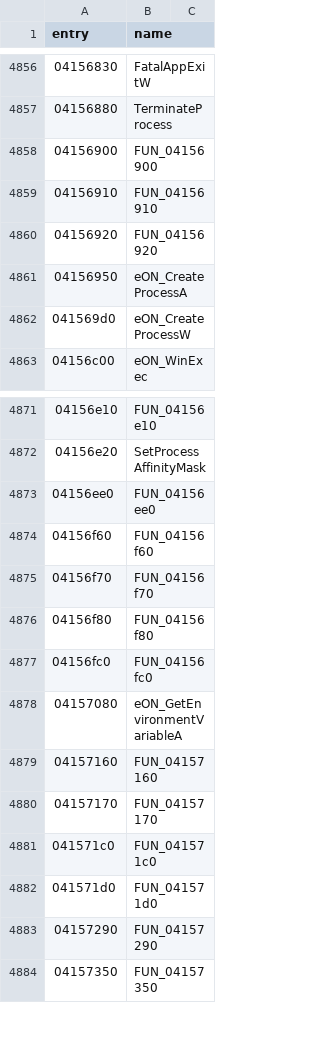
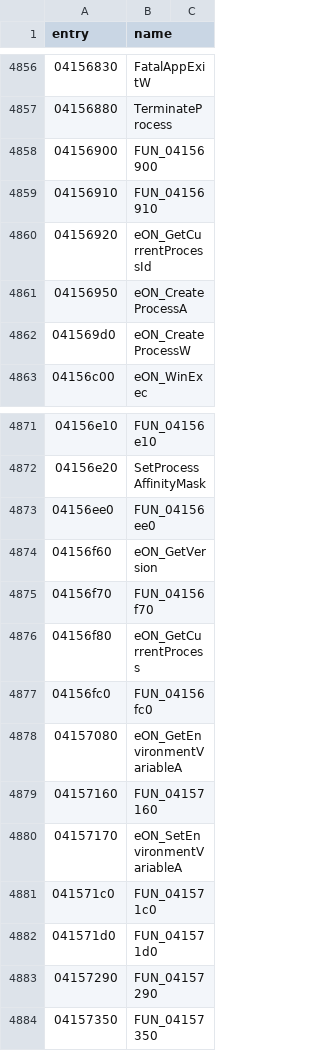
Before and after one commit to thegliffy/OpenRow2, a CSV file: seeds/functions.csv, drawn as a sheet; only a part is shown, gaps mark what is left out.

Commit message:
Wave 80: GetCurrentProcess(Id), SetEnvironmentVariableA, GetVersion; scoreboard 2,928.

```diff
--- a/seeds/functions.csv
+++ b/seeds/functions.csv
@@ -4859,3 +4859,3 @@ entry,name
 04156910,FUN_04156910
-04156920,FUN_04156920
+04156920,eON_GetCurrentProcessId
 04156950,eON_CreateProcessA
@@ -4873,5 +4873,5 @@ entry,name
 04156ee0,FUN_04156ee0
-04156f60,FUN_04156f60
+04156f60,eON_GetVersion
 04156f70,FUN_04156f70
-04156f80,FUN_04156f80
+04156f80,eON_GetCurrentProcess
 04156fc0,FUN_04156fc0
@@ -4879,3 +4879,3 @@ entry,name
 04157160,FUN_04157160
-04157170,FUN_04157170
+04157170,eON_SetEnvironmentVariableA
 041571c0,FUN_041571c0
```
Also changed, not shown: 3 other files.
